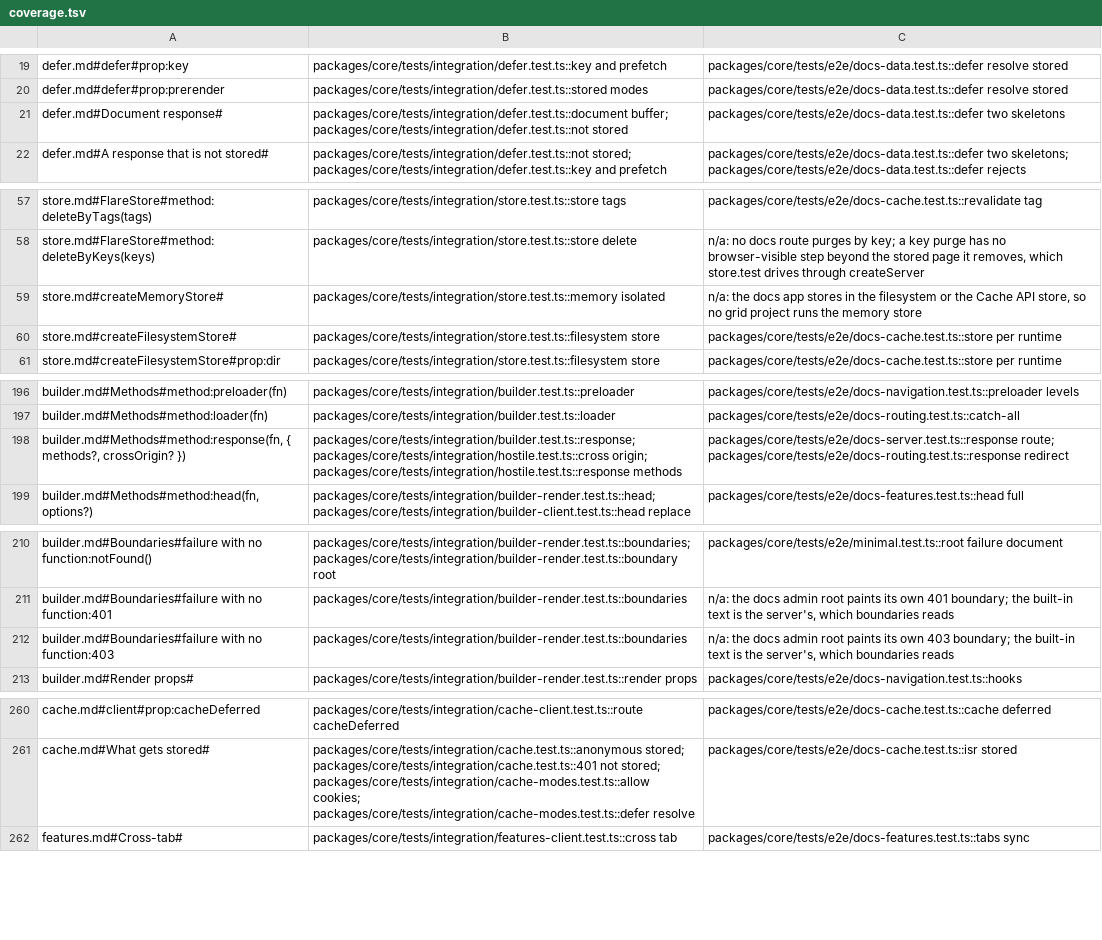
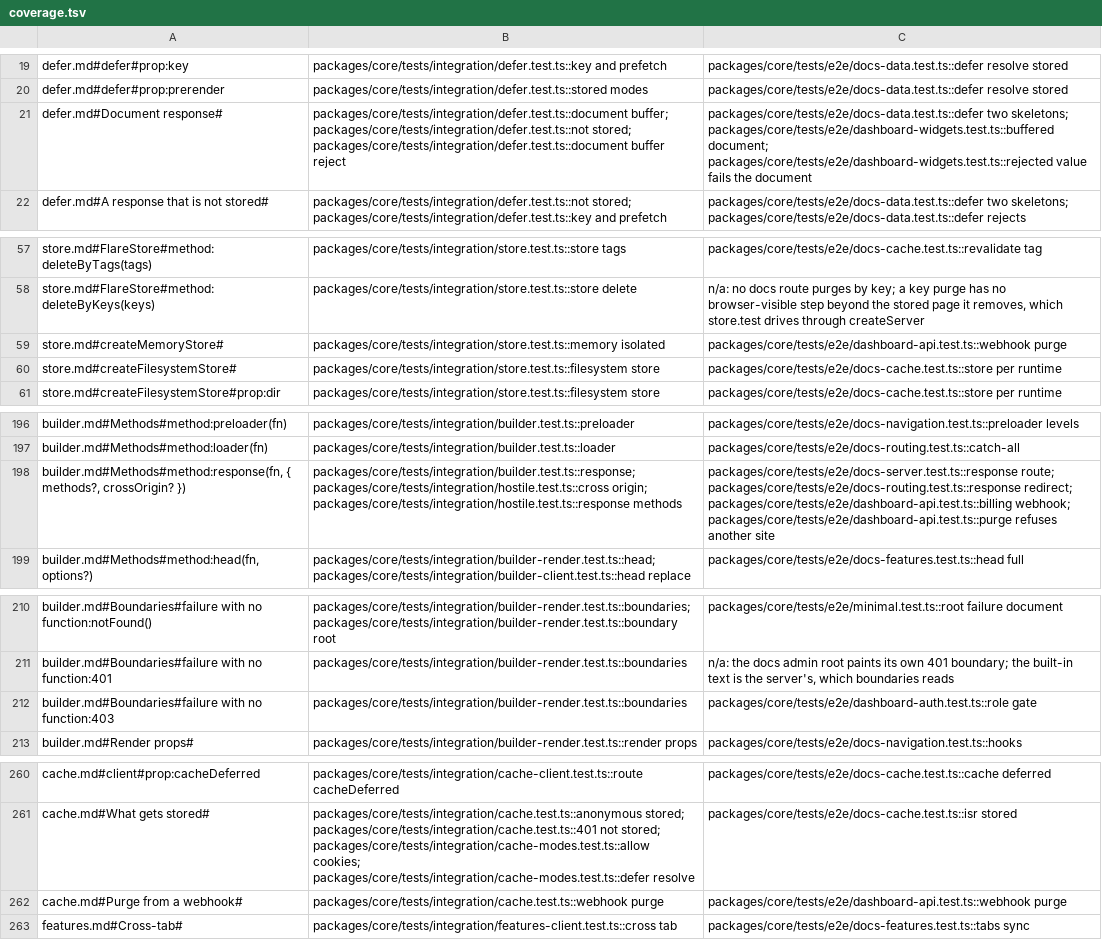
Before and after one commit to lovrozagar/flare, a TSV file: blueprint/coverage.tsv, drawn as a sheet; only a part is shown, gaps mark what is left out; the diff covers the shown part only.

Commit message:
test(bit-17): the dashboard's settings, overview, and webhooks run on all 18 projects
Plan 26 phases 7 to 10. Settings: a profile form whose useBlocker asks on a
link and a tab close but not on Back, a save that answers with a redirect,
and team invites and roles with a page-owned 403, seen from a second user's
own browser. Overview: four defers in a buffered document and streamed on a
client navigation, a rejection in each (the document case is BUGS 370), a
streamed server-function feed a navigation stops, the progress bar, and the
server's rewrite of /app/home. API routes: a CSV `.response()` behind the
session, dx/cache.md's purge webhook over a public stored status page in the
memory store, and a signed billing webhook with `crossOrigin`.

proxy() is not run: its upstream must be an absolute https URL and no grid
project has one; server-proxy.test.ts covers it.

coverage.tsv maps cache.md "Purge from a webhook" (plan 25 6.2) and moves
createMemoryStore, the built-in 403, ssr staleTime, the server rewrite, and
the Allow header from n/a to dashboard cases; the reader goes from 50 errors
to 49, all of them types.md rows.

dashboard-auth `role gate` reads the built-in 403 under the new settings tabs.

Blueprint: bits/17 route map and three spec tables; files.tsv rows for the
three specs; coverage.tsv.

```diff
--- a/blueprint/coverage.tsv
+++ b/blueprint/coverage.tsv
@@ -20,3 +20,3 @@ defer.md#defer#prop:key	packages/core/tests/integration/defer.test.ts::key and p
 defer.md#defer#prop:prerender	packages/core/tests/integration/defer.test.ts::stored modes	packages/core/tests/e2e/docs-data.test.ts::defer resolve stored
-defer.md#Document response#	packages/core/tests/integration/defer.test.ts::document buffer; packages/core/tests/integration/defer.test.ts::not stored	packages/core/tests/e2e/docs-data.test.ts::defer two skeletons
+defer.md#Document response#	packages/core/tests/integration/defer.test.ts::document buffer; packages/core/tests/integration/defer.test.ts::not stored; packages/core/tests/integration/defer.test.ts::document buffer reject	packages/core/tests/e2e/docs-data.test.ts::defer two skeletons; packages/core/tests/e2e/dashboard-widgets.test.ts::buffered document; packages/core/tests/e2e/dashboard-widgets.test.ts::rejected value fails the document
 defer.md#A response that is not stored#	packages/core/tests/integration/defer.test.ts::not stored; packages/core/tests/integration/defer.test.ts::key and prefetch	packages/core/tests/e2e/docs-data.test.ts::defer two skeletons; packages/core/tests/e2e/docs-data.test.ts::defer rejects
@@ -58,3 +58,3 @@ store.md#FlareStore#method:deleteByTags(tags)	packages/core/tests/integration/st
 store.md#FlareStore#method:deleteByKeys(keys)	packages/core/tests/integration/store.test.ts::store delete	n/a: no docs route purges by key; a key purge has no browser-visible step beyond the stored page it removes, which store.test drives through createServer
-store.md#createMemoryStore#	packages/core/tests/integration/store.test.ts::memory isolated	n/a: the docs app stores in the filesystem or the Cache API store, so no grid project runs the memory store
+store.md#createMemoryStore#	packages/core/tests/integration/store.test.ts::memory isolated	packages/core/tests/e2e/dashboard-api.test.ts::webhook purge
 store.md#createFilesystemStore#	packages/core/tests/integration/store.test.ts::filesystem store	packages/core/tests/e2e/docs-cache.test.ts::store per runtime
@@ -197,3 +197,3 @@ builder.md#Methods#method:preloader(fn)	packages/core/tests/integration/builder.
 builder.md#Methods#method:loader(fn)	packages/core/tests/integration/builder.test.ts::loader	packages/core/tests/e2e/docs-routing.test.ts::catch-all
-builder.md#Methods#method:response(fn, { methods?, crossOrigin? })	packages/core/tests/integration/builder.test.ts::response; packages/core/tests/integration/hostile.test.ts::cross origin; packages/core/tests/integration/hostile.test.ts::response methods	packages/core/tests/e2e/docs-server.test.ts::response route; packages/core/tests/e2e/docs-routing.test.ts::response redirect
+builder.md#Methods#method:response(fn, { methods?, crossOrigin? })	packages/core/tests/integration/builder.test.ts::response; packages/core/tests/integration/hostile.test.ts::cross origin; packages/core/tests/integration/hostile.test.ts::response methods	packages/core/tests/e2e/docs-server.test.ts::response route; packages/core/tests/e2e/docs-routing.test.ts::response redirect; packages/core/tests/e2e/dashboard-api.test.ts::billing webhook; packages/core/tests/e2e/dashboard-api.test.ts::purge refuses another site
 builder.md#Methods#method:head(fn, options?)	packages/core/tests/integration/builder-render.test.ts::head; packages/core/tests/integration/builder-client.test.ts::head replace	packages/core/tests/e2e/docs-features.test.ts::head full
@@ -211,3 +211,3 @@ builder.md#Boundaries#failure with no function:notFound()	packages/core/tests/in
 builder.md#Boundaries#failure with no function:401	packages/core/tests/integration/builder-render.test.ts::boundaries	n/a: the docs admin root paints its own 401 boundary; the built-in text is the server's, which boundaries reads
-builder.md#Boundaries#failure with no function:403	packages/core/tests/integration/builder-render.test.ts::boundaries	n/a: the docs admin root paints its own 403 boundary; the built-in text is the server's, which boundaries reads
+builder.md#Boundaries#failure with no function:403	packages/core/tests/integration/builder-render.test.ts::boundaries	packages/core/tests/e2e/dashboard-auth.test.ts::role gate
 builder.md#Render props#	packages/core/tests/integration/builder-render.test.ts::render props	packages/core/tests/e2e/docs-navigation.test.ts::hooks
@@ -261,2 +261,3 @@ cache.md#client#prop:cacheDeferred	packages/core/tests/integration/cache-client.
 cache.md#What gets stored#	packages/core/tests/integration/cache.test.ts::anonymous stored; packages/core/tests/integration/cache.test.ts::401 not stored; packages/core/tests/integration/cache-modes.test.ts::allow cookies; packages/core/tests/integration/cache-modes.test.ts::defer resolve	packages/core/tests/e2e/docs-cache.test.ts::isr stored
+cache.md#Purge from a webhook#	packages/core/tests/integration/cache.test.ts::webhook purge	packages/core/tests/e2e/dashboard-api.test.ts::webhook purge
 features.md#Cross-tab#	packages/core/tests/integration/features-client.test.ts::cross tab	packages/core/tests/e2e/docs-features.test.ts::tabs sync
```
Also changed, not shown: 4 edited cells elsewhere in this file, blueprint/files.tsv, 23 other files.
